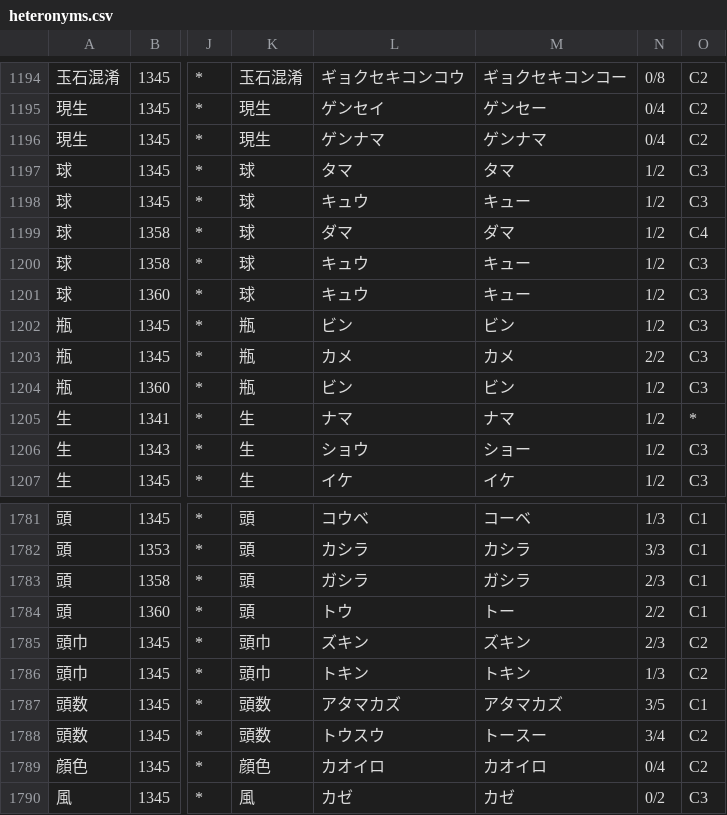
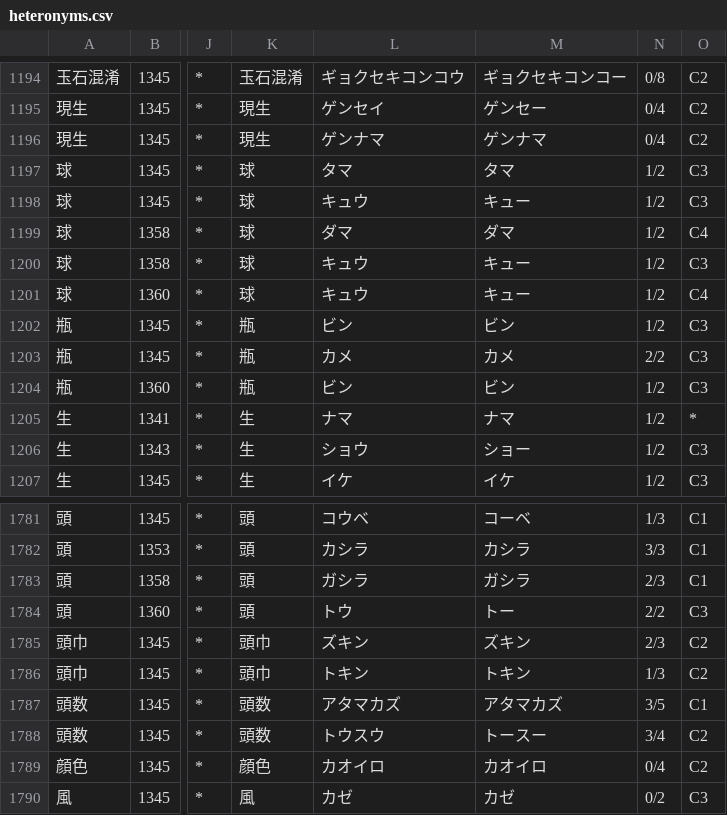
Before and after one commit to tsukumijima/pyopenjtalk-plus, a CSV file: pyopenjtalk/dictionary/heteronyms.csv, drawn as a sheet; only a part is shown, gaps mark what is left out; the diff names each change by its address in the sheet, - before the commit and + after, or states it on an @@ line.

```diff
--- a/pyopenjtalk/dictionary/heteronyms.csv
+++ b/pyopenjtalk/dictionary/heteronyms.csv
-O1201: C3
+O1201: C4
-O1784: C1
+O1784: C3
```
Also changed, not shown: 8 other files.
